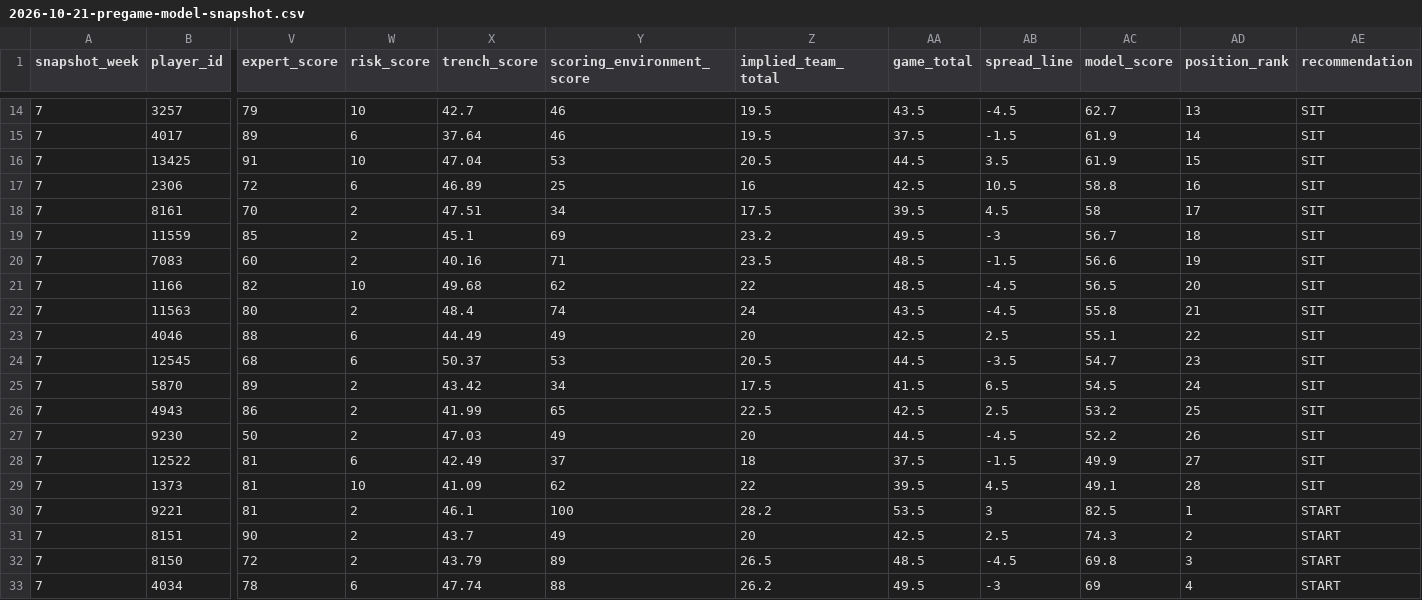
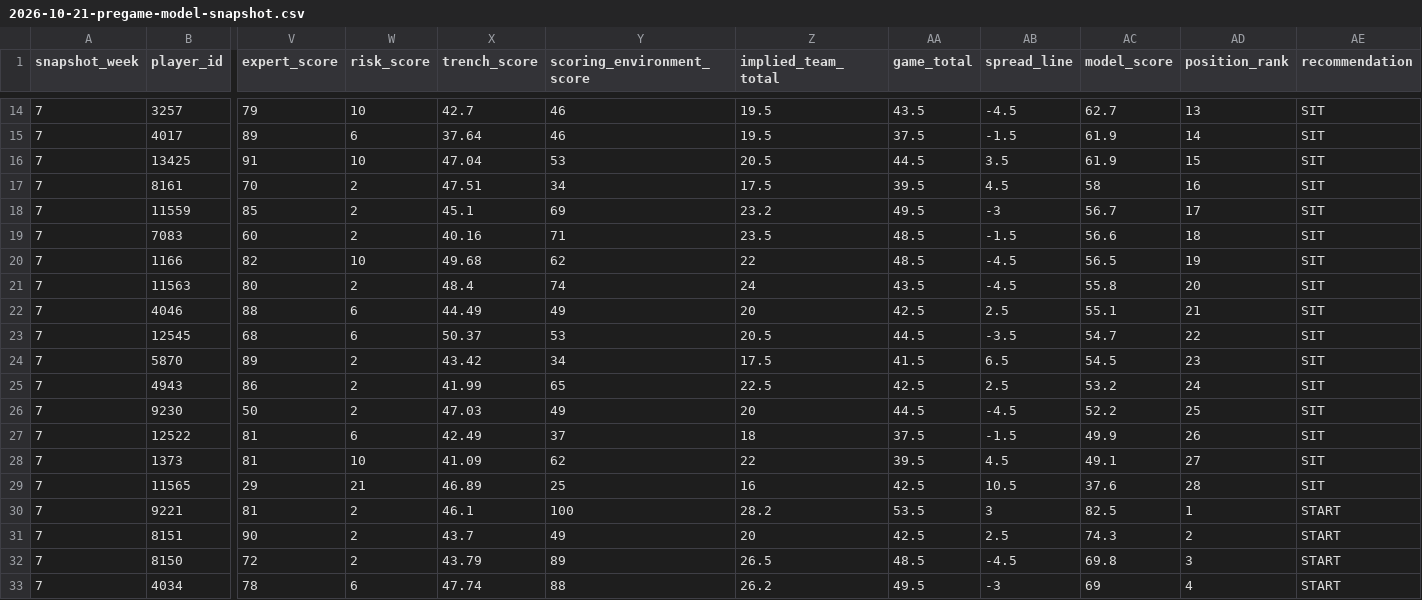
Before and after one commit to egarza2424/Data-Daddy, a CSV file: model-snapshots/2026-10-21-pregame-model-snapshot.csv, drawn as a sheet; only a part is shown, gaps mark what is left out; removed rows and columns are numbered as before the commit, all else as after; rows hold the shown columns only; the diff covers the shown part only; the diff names each change by its address in the sheet, - before the commit and + after, or states it on an @@ line.

```diff
--- a/model-snapshots/2026-10-21-pregame-model-snapshot.csv
+++ b/model-snapshots/2026-10-21-pregame-model-snapshot.csv
-row 17: 7 | 2306 | 72 | 6 | 46.89 | 25 | 16 | 42.5 | 10.5 | 58.8 | 16 | SIT
-AD17 (position_rank): 17
+AD17 (position_rank): 16
-AD18 (position_rank): 18
+AD18 (position_rank): 17
-AD19 (position_rank): 19
+AD19 (position_rank): 18
-AD20 (position_rank): 20
+AD20 (position_rank): 19
-AD21 (position_rank): 21
+AD21 (position_rank): 20
-AD22 (position_rank): 22
+AD22 (position_rank): 21
-AD23 (position_rank): 23
+AD23 (position_rank): 22
-AD24 (position_rank): 24
+AD24 (position_rank): 23
-AD25 (position_rank): 25
+AD25 (position_rank): 24
-AD26 (position_rank): 26
+AD26 (position_rank): 25
-AD27 (position_rank): 27
+AD27 (position_rank): 26
-AD28 (position_rank): 28
+AD28 (position_rank): 27
+row 29: 7 | 11565 | 29 | 21 | 46.89 | 25 | 16 | 42.5 | 10.5 | 37.6 | 28 | SIT
```
Also changed, not shown: 1 added row, 1 removed row and 11 edited cells elsewhere in this file, model-snapshots/2026-week4-pregame-model-snapshot.csv, projection-model/current-live-model-snapshot.csv.
